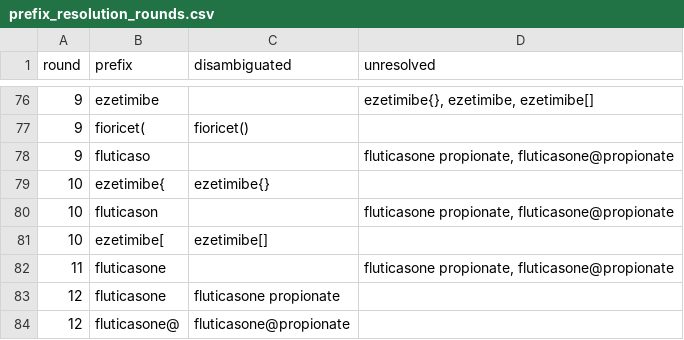
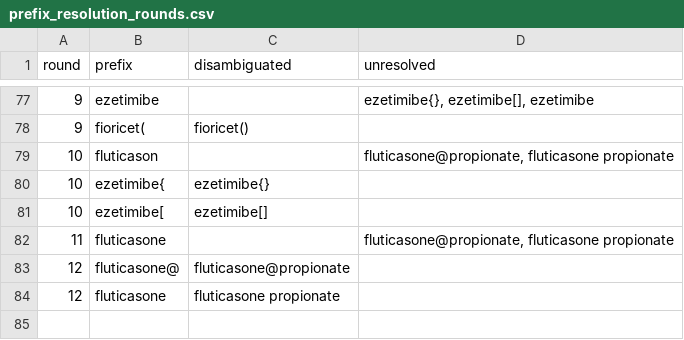
Before and after one commit to SafeMedicationNameSelection/mnoa, a CSV file: prefix_resolution_rounds.csv, drawn as a sheet; only a part is shown, gaps mark what is left out; the diff covers the shown part only.

```diff
--- a/prefix_resolution_rounds.csv
+++ b/prefix_resolution_rounds.csv
@@ -76,9 +77,8 @@ round,prefix,disambiguated,unresolved
-9,ezetimibe,,"ezetimibe{}, ezetimibe, ezetimibe[]"
+9,ezetimibe,,"ezetimibe{}, ezetimibe[], ezetimibe"
 9,fioricet(,fioricet(),
-9,fluticaso,,"fluticasone propionate, fluticasone@propionate"
+10,fluticason,,"fluticasone@propionate, fluticasone propionate"
 10,ezetimibe{,ezetimibe{},
-10,fluticason,,"fluticasone propionate, fluticasone@propionate"
 10,ezetimibe[,ezetimibe[],
-11,fluticasone,,"fluticasone propionate, fluticasone@propionate"
+11,fluticasone,,"fluticasone@propionate, fluticasone propionate"
+12,fluticasone@,fluticasone@propionate,
 12,fluticasone ,fluticasone propionate,
-12,fluticasone@,fluticasone@propionate,
```
Also changed, not shown: 16 added rows, 15 removed rows, 13 moved rows and 12 edited cells elsewhere in this file, 2 other files.
